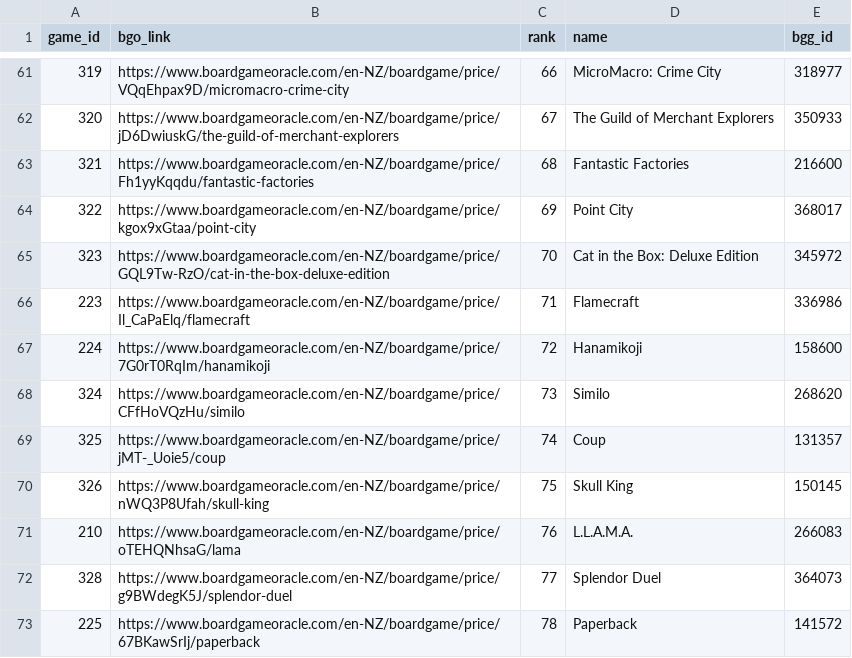
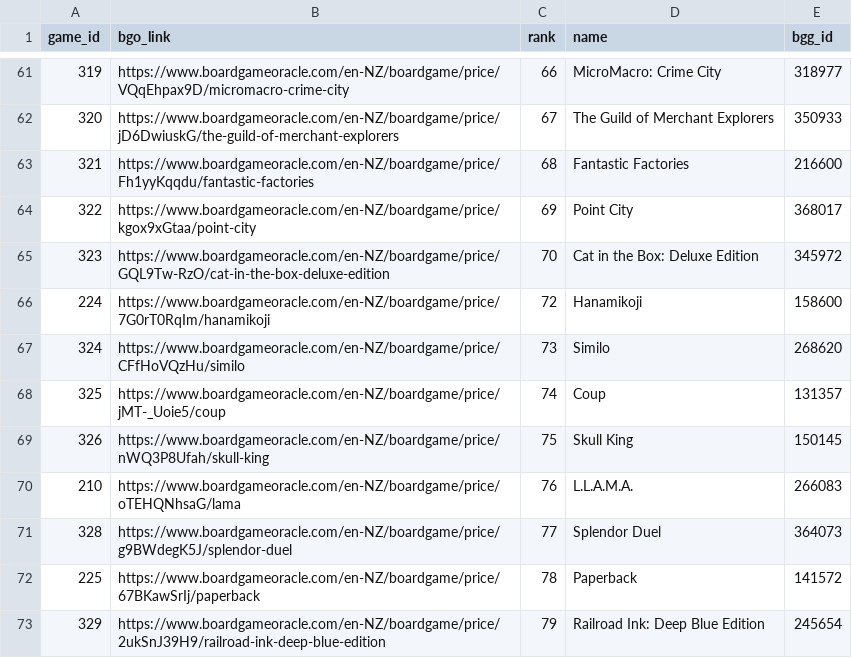
Before and after one commit to muppetbrown/mana_meeples_boardgame_list, a CSV file: backend/price_data/buy_list_export.csv, drawn as a sheet; only a part is shown, gaps mark what is left out; the shorter side is filled out with more unchanged rows; the diff names each change by its address in the sheet, - before the commit and + after, or states it on an @@ line.

```diff
--- a/backend/price_data/buy_list_export.csv
+++ b/backend/price_data/buy_list_export.csv
-row 66: 223 | https://www.boardgameoracle.com/en-NZ/boardgame/price/Il_CaPaElq/flamecraft | 71 | Flamecraft | 336986
```
Also changed, not shown: 1 other file.
